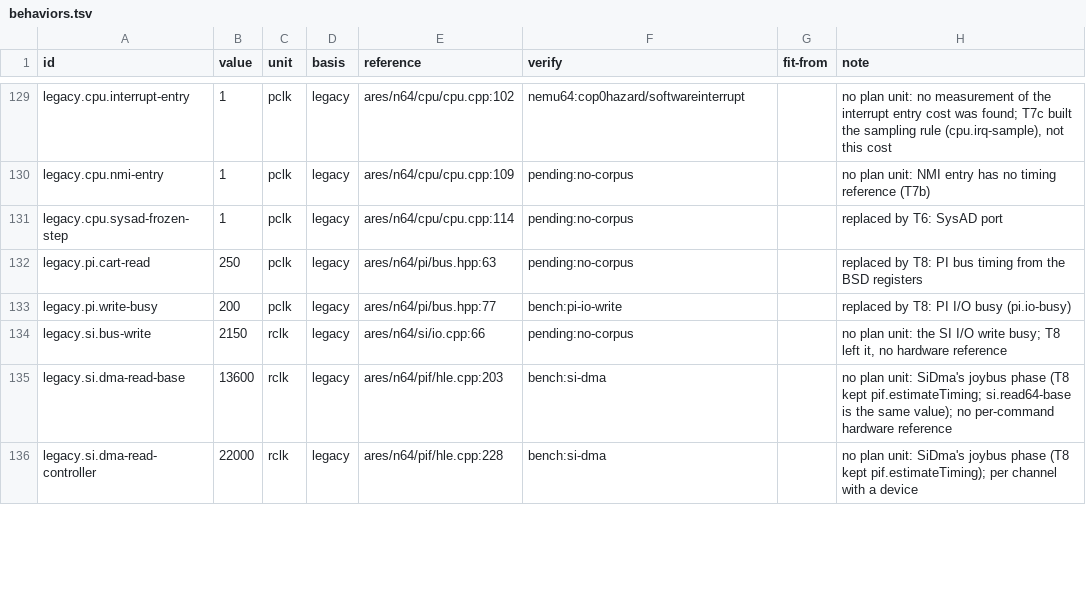
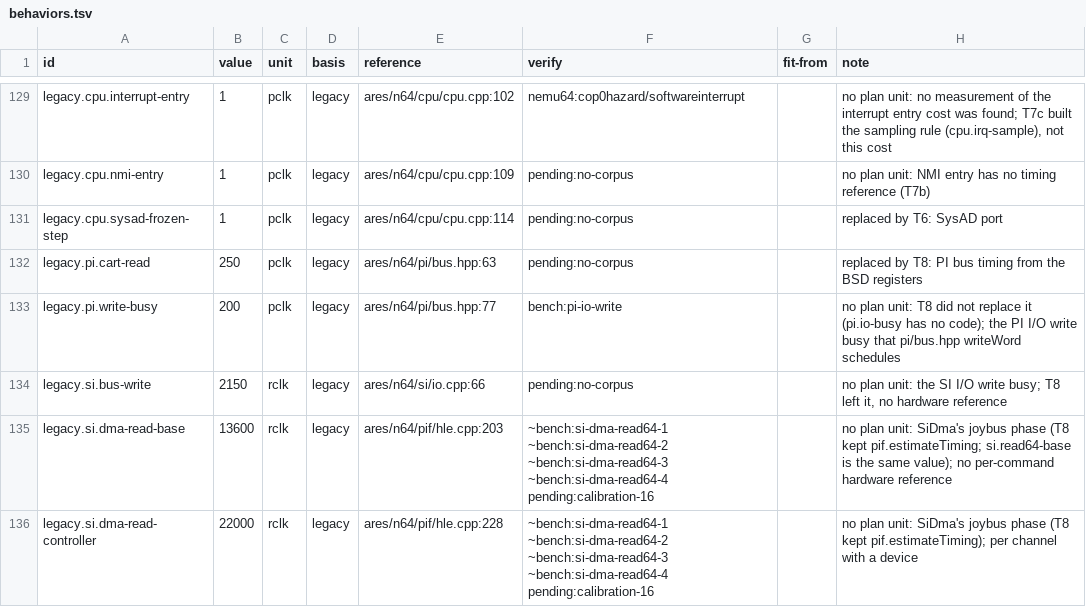
Before and after one commit to wScottSh/ares, a TSV file: ares/n64/timing/behaviors.tsv, drawn as a sheet; only a part is shown, gaps mark what is left out; the diff covers the shown part only.

```diff
--- a/ares/n64/timing/behaviors.tsv
+++ b/ares/n64/timing/behaviors.tsv
@@ -132,5 +132,5 @@ legacy.cpu.sysad-frozen-step	1	pclk	legacy	ares/n64/cpu/cpu.cpp:114	pending:no-c
 legacy.pi.cart-read	250	pclk	legacy	ares/n64/pi/bus.hpp:63	pending:no-corpus		replaced by T8: PI bus timing from the BSD registers
-legacy.pi.write-busy	200	pclk	legacy	ares/n64/pi/bus.hpp:77	bench:pi-io-write		replaced by T8: PI I/O busy (pi.io-busy)
+legacy.pi.write-busy	200	pclk	legacy	ares/n64/pi/bus.hpp:77	bench:pi-io-write		no plan unit: T8 did not replace it (pi.io-busy has no code); the PI I/O write busy that pi/bus.hpp writeWord schedules
 legacy.si.bus-write	2150	rclk	legacy	ares/n64/si/io.cpp:66	pending:no-corpus		no plan unit: the SI I/O write busy; T8 left it, no hardware reference
-legacy.si.dma-read-base	13600	rclk	legacy	ares/n64/pif/hle.cpp:203	bench:si-dma		no plan unit: SiDma's joybus phase (T8 kept pif.estimateTiming; si.read64-base is the same value); no per-command hardware reference
-legacy.si.dma-read-controller	22000	rclk	legacy	ares/n64/pif/hle.cpp:228	bench:si-dma		no plan unit: SiDma's joybus phase (T8 kept pif.estimateTiming); per channel with a device
+legacy.si.dma-read-base	13600	rclk	legacy	ares/n64/pif/hle.cpp:203	~bench:si-dma-read64-1 ~bench:si-dma-read64-2 ~bench:si-dma-read64-3 ~bench:si-dma-read64-4 pending:calibration-16		no plan unit: SiDma's joybus phase (T8 kept pif.estimateTiming; si.read64-base is the same value); no per-command hardware reference
+legacy.si.dma-read-controller	22000	rclk	legacy	ares/n64/pif/hle.cpp:228	~bench:si-dma-read64-1 ~bench:si-dma-read64-2 ~bench:si-dma-read64-3 ~bench:si-dma-read64-4 pending:calibration-16		no plan unit: SiDma's joybus phase (T8 kept pif.estimateTiming); per channel with a device
```
Also changed, not shown: 18 edited cells elsewhere in this file, docs/spec/n64-timing-results.tsv, tools/n64-timing/checks.tsv, 10 other files.
